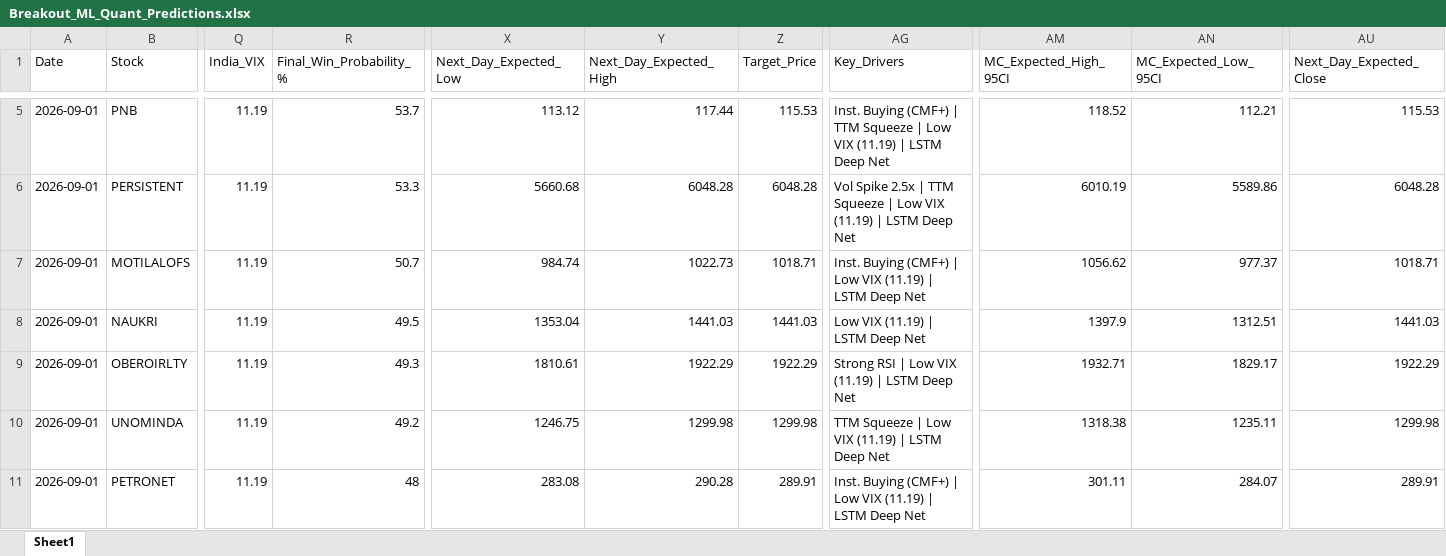
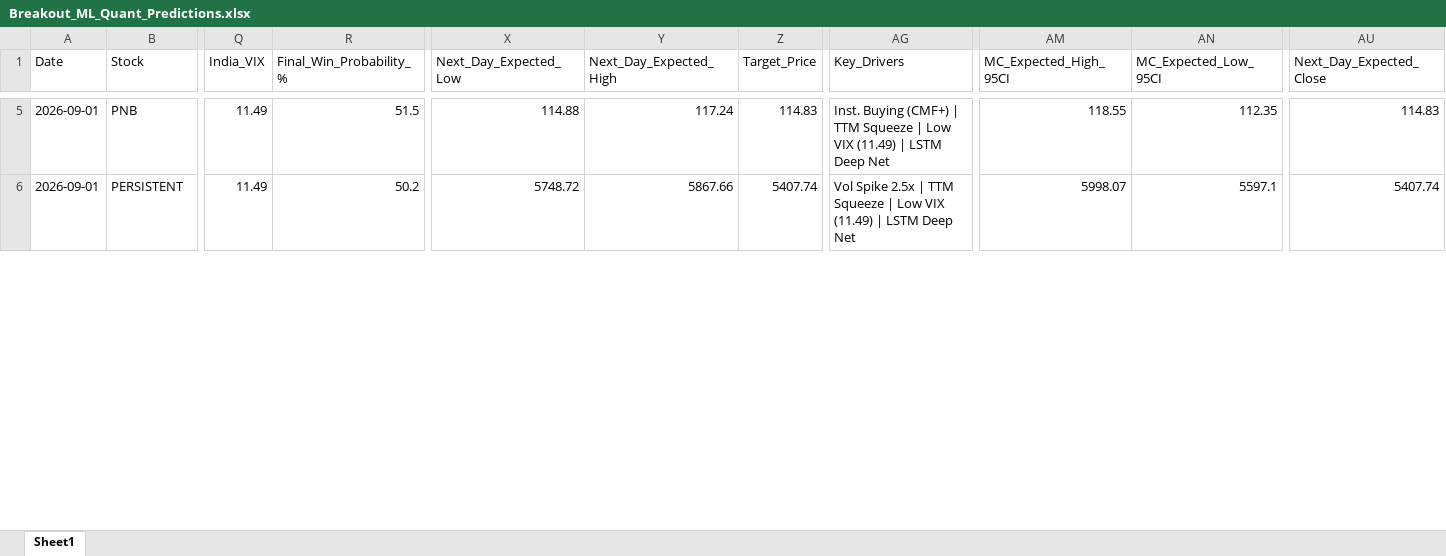
Before and after one commit to chiragkuk24/Final-Stocks, an Excel workbook: Breakout_ML_Quant_Predictions.xlsx, sheet Sheet1, drawn as a sheet; only a part is shown, gaps mark what is left out; values as stored, in another font and other column widths than the file's, no borders; removed rows and columns are numbered as before the commit, all else as after; rows hold the shown columns only; the diff covers the shown part only; the diff names each change by its address in the sheet, - before the commit and + after, or states it on an @@ line.

```diff
--- a/Breakout_ML_Quant_Predictions.xlsx (sheet Sheet1)
+++ b/Breakout_ML_Quant_Predictions.xlsx (sheet Sheet1)
-Q5:Q6 (India_VIX): 11.19
+Q5:Q6 (India_VIX): 11.49
-R5 (Final_Win_Probability_%): 53.7
+R5 (Final_Win_Probability_%): 51.5
-X5 (Next_Day_Expected_Low): 113.12
+X5 (Next_Day_Expected_Low): 114.88
-Y5 (Next_Day_Expected_High): 117.44
+Y5 (Next_Day_Expected_High): 117.24
-Z5 (Target_Price): 115.53
+Z5 (Target_Price): 114.83
-AG5 (Key_Drivers): …Low VIX (11.19) | LSTM…
+AG5 (Key_Drivers): …Low VIX (11.49) | LSTM…
-AM5 (MC_Expected_High_95CI): 118.52
+AM5 (MC_Expected_High_95CI): 118.55
-AN5 (MC_Expected_Low_95CI): 112.21
+AN5 (MC_Expected_Low_95CI): 112.35
-AU5 (Next_Day_Expected_Close): 115.53
+AU5 (Next_Day_Expected_Close): 114.83
-R6 (Final_Win_Probability_%): 53.3
+R6 (Final_Win_Probability_%): 50.2
-X6 (Next_Day_Expected_Low): 5660.68
+X6 (Next_Day_Expected_Low): 5748.72
-Y6 (Next_Day_Expected_High): 6048.28
+Y6 (Next_Day_Expected_High): 5867.66
-Z6 (Target_Price): 6048.28
+Z6 (Target_Price): 5407.74
-AG6 (Key_Drivers): …Low VIX (11.19) | LSTM…
+AG6 (Key_Drivers): …Low VIX (11.49) | LSTM…
-AM6 (MC_Expected_High_95CI): 6010.19
+AM6 (MC_Expected_High_95CI): 5998.07
-AN6 (MC_Expected_Low_95CI): 5589.86
+AN6 (MC_Expected_Low_95CI): 5597.1
-AU6 (Next_Day_Expected_Close): 6048.28
+AU6 (Next_Day_Expected_Close): 5407.74
-row 7: 2026-09-01 | MOTILALOFS | 11.19 | 50.7 | 984.74 | 1022.73 | 1018.71 | Inst. Buying (CMF+) | Low VIX (11.19) | LSTM Deep Net | 1056.62 | 977.37 | 1018.71
-row 8: 2026-09-01 | NAUKRI | 11.19 | 49.5 | 1353.04 | 1441.03 | 1441.03 | Low VIX (11.19) | LSTM Deep Net | 1397.9 | 1312.51 | 1441.03
-row 9: 2026-09-01 | OBEROIRLTY | 11.19 | 49.3 | 1810.61 | 1922.29 | 1922.29 | Strong RSI | Low VIX (11.19) | LSTM Deep Net | 1932.71 | 1829.17 | 1922.29
-row 10: 2026-09-01 | UNOMINDA | 11.19 | 49.2 | 1246.75 | 1299.98 | 1299.98 | TTM Squeeze | Low VIX (11.19) | LSTM Deep Net | 1318.38 | 1235.11 | 1299.98
-row 11: 2026-09-01 | PETRONET | 11.19 | 48 | 283.08 | 290.28 | 289.91 | Inst. Buying (CMF+) | Low VIX (11.19) | LSTM Deep Net | 301.11 | 284.07 | 289.91
```
Also changed, not shown: 5 added rows, 6 removed rows and 105 edited cells elsewhere in this sheet, Final_Breakout_List.xlsx, 2 other files.
